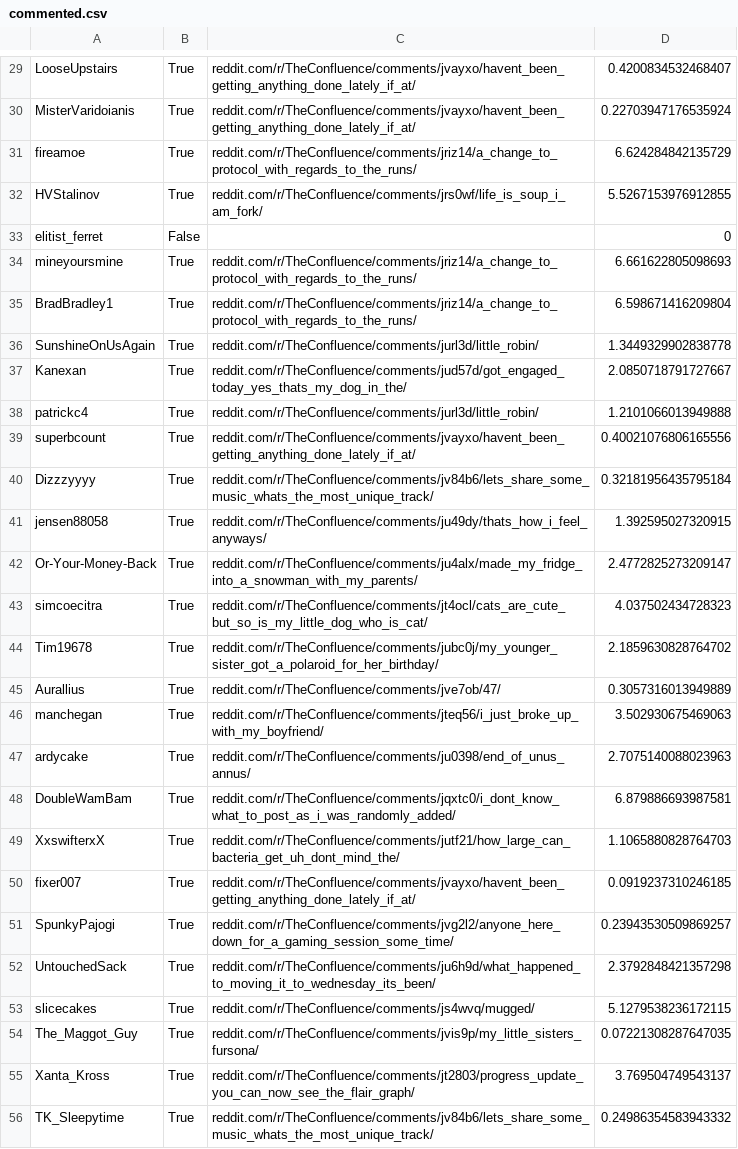
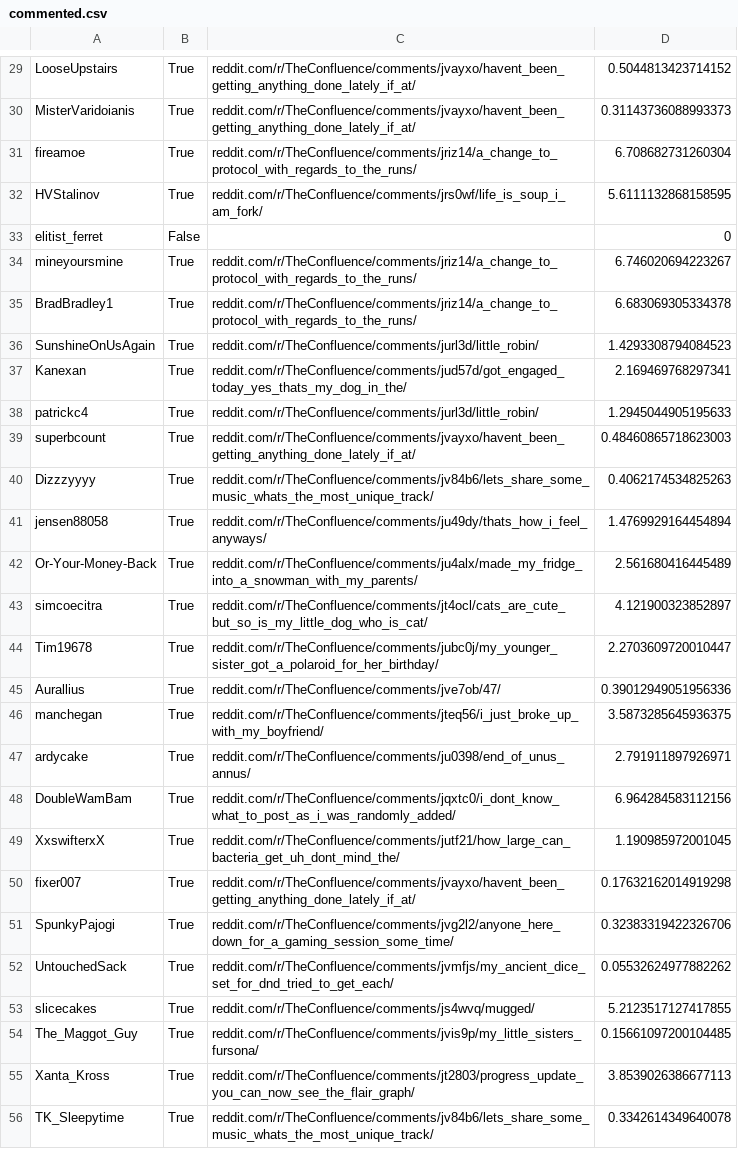
Before and after one commit to Zokalyx/theconfluence, a CSV file: graphs/leaderboard/commented.csv, drawn as a sheet; only a part is shown, gaps mark what is left out; the diff covers the shown part only; the diff names each change by its address in the sheet, - before the commit and + after, or states it on an @@ line.

Commit message:
Added a check for comments and posts

```diff
--- a/graphs/leaderboard/commented.csv
+++ b/graphs/leaderboard/commented.csv
-D29: 0.4200834532468407
+D29: 0.5044813423714152
-D30: 0.22703947176535924
+D30: 0.31143736088993373
-D31: 6.624284842135729
+D31: 6.708682731260304
-D32: 5.5267153976912855
+D32: 5.6111132868158595
-D34: 6.661622805098693
+D34: 6.746020694223267
-D35: 6.598671416209804
+D35: 6.683069305334378
-D36: 1.3449329902838778
+D36: 1.4293308794084523
-D37: 2.0850718791727667
+D37: 2.169469768297341
-D38: 1.2101066013949888
+D38: 1.2945044905195633
-D39: 0.40021076806165556
+D39: 0.48460865718623003
-D40: 0.32181956435795184
+D40: 0.4062174534825263
-D41: 1.392595027320915
+D41: 1.4769929164454894
-D42: 2.4772825273209147
+D42: 2.561680416445489
-D43: 4.037502434728323
+D43: 4.121900323852897
-D44: 2.1859630828764702
+D44: 2.2703609720010447
-D45: 0.3057316013949889
+D45: 0.39012949051956336
-D46: 3.502930675469063
+D46: 3.5873285645936375
-D47: 2.7075140088023963
+D47: 2.791911897926971
-D48: 6.879886693987581
+D48: 6.964284583112156
-D49: 1.1065880828764703
+D49: 1.190985972001045
-D50: 0.0919237310246185
+D50: 0.17632162014919298
-D51: 0.23943530509869257
+D51: 0.32383319422326706
-C52: reddit.com/r/TheConfluence/comments/ju6h9d/what_happened_to_moving_it_to_wednesday_its_been/
+C52: reddit.com/r/TheConfluence/comments/jvmfjs/my_ancient_dice_set_for_dnd_tried_to_get_each/
-D52: 2.3792848421357298
+D52: 0.05532624977882262
-D53: 5.1279538236172115
+D53: 5.2123517127417855
-D54: 0.07221308287647035
+D54: 0.15661097200104485
-D55: 3.769504749543137
+D55: 3.8539026386677113
-D56: 0.24986354583943332
+D56: 0.3342614349640078
```
Also changed, not shown: 59 edited cells elsewhere in this file, 10 other files.
